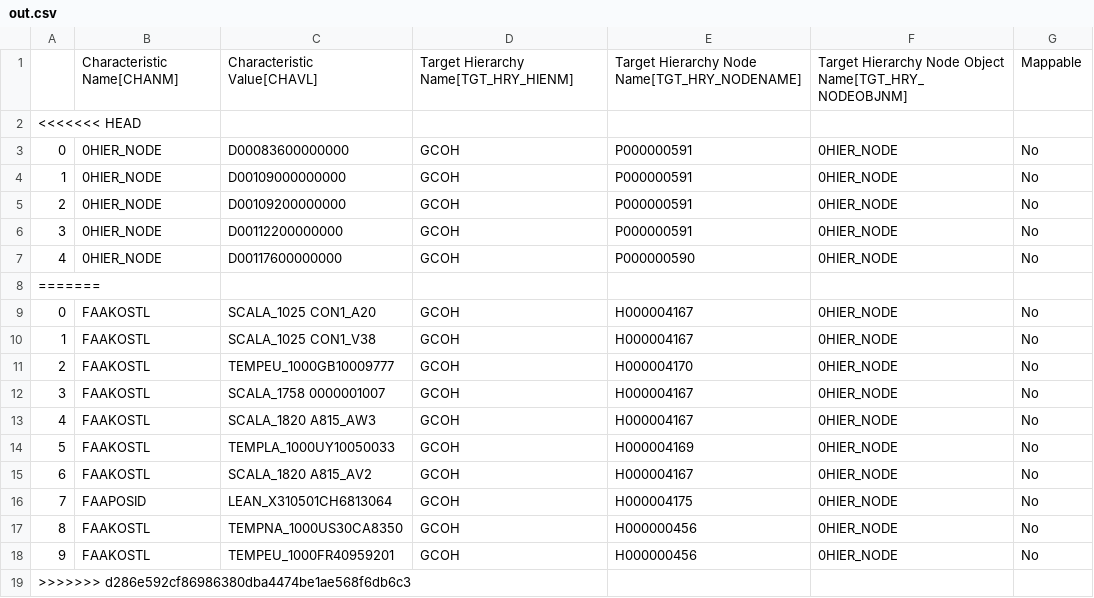
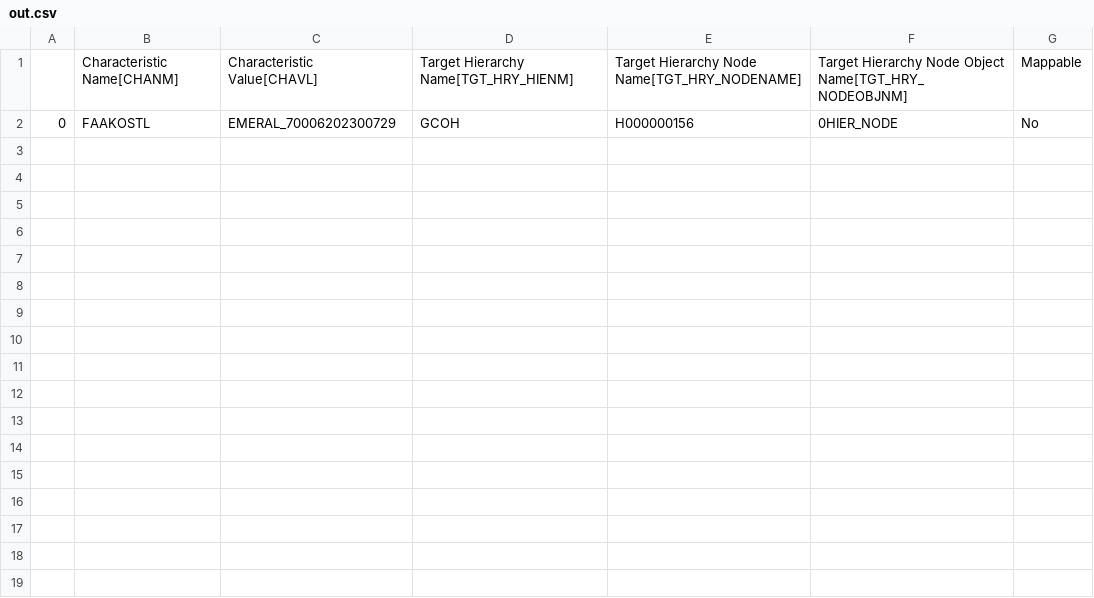
Before and after one commit to violencepierre/GCOH-Tickets-for-Processing, a CSV file: Inputs/out.csv, drawn as a sheet.

Commit message:
Update out.csv

```diff
--- a/Inputs/out.csv
+++ b/Inputs/out.csv
@@ -1,19 +1,2 @@
 ,Characteristic Name[CHANM],Characteristic Value[CHAVL],Target Hierarchy Name[TGT_HRY_HIENM],Target Hierarchy Node Name[TGT_HRY_NODENAME],Target Hierarchy Node Object Name[TGT_HRY_NODEOBJNM],Mappable
-<<<<<<< HEAD
-0,0HIER_NODE,D00083600000000,GCOH,P000000591,0HIER_NODE,No
-1,0HIER_NODE,D00109000000000,GCOH,P000000591,0HIER_NODE,No
-2,0HIER_NODE,D00109200000000,GCOH,P000000591,0HIER_NODE,No
-3,0HIER_NODE,D00112200000000,GCOH,P000000591,0HIER_NODE,No
-4,0HIER_NODE,D00117600000000,GCOH,P000000590,0HIER_NODE,No
-=======
-0,FAAKOSTL,SCALA_1025 CON1_A20,GCOH,H000004167,0HIER_NODE,No
-1,FAAKOSTL,SCALA_1025 CON1_V38,GCOH,H000004167,0HIER_NODE,No
-2,FAAKOSTL,TEMPEU_1000GB10009777,GCOH,H000004170,0HIER_NODE,No
-3,FAAKOSTL,SCALA_1758 0000001007,GCOH,H000004167,0HIER_NODE,No
-4,FAAKOSTL,SCALA_1820 A815_AW3,GCOH,H000004167,0HIER_NODE,No
-5,FAAKOSTL,TEMPLA_1000UY10050033,GCOH,H000004169,0HIER_NODE,No
-6,FAAKOSTL,SCALA_1820 A815_AV2,GCOH,H000004167,0HIER_NODE,No
-7,FAAPOSID,LEAN_X310501CH6813064,GCOH,H000004175,0HIER_NODE,No
-8,FAAKOSTL,TEMPNA_1000US30CA8350,GCOH,H000000456,0HIER_NODE,No
-9,FAAKOSTL,TEMPEU_1000FR40959201,GCOH,H000000456,0HIER_NODE,No
->>>>>>> d286e592cf86986380dba4474be1ae568f6db6c3
+0,FAAKOSTL,EMERAL_70006202300729,GCOH,H000000156,0HIER_NODE,No
```
